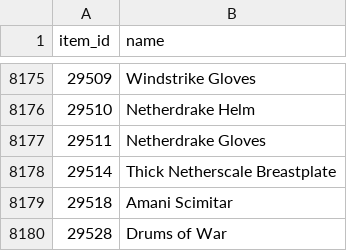
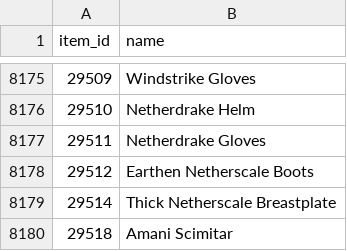
Before and after one commit to svallance2600-design/wow-ah, a CSV file: data/items.csv, drawn as a sheet; only a part is shown, gaps mark what is left out; the shorter side is filled out with more unchanged rows; the diff names each change by its address in the sheet, - before the commit and + after, or states it on an @@ line.

```diff
--- a/data/items.csv
+++ b/data/items.csv
+row 8178: 29512 | Earthen Netherscale Boots
```
Also changed, not shown: 1 other file.
